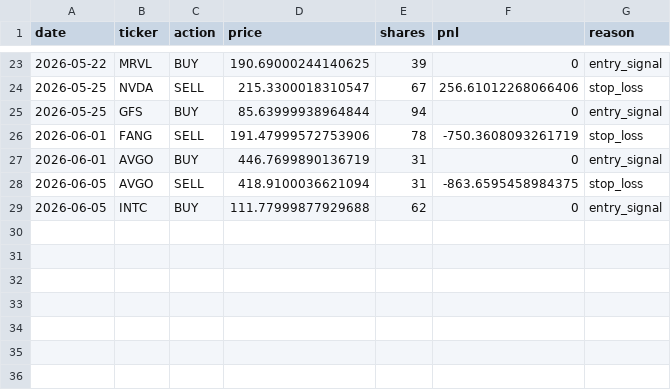
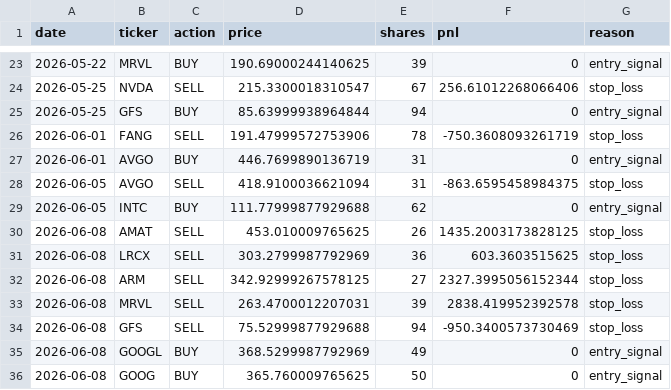
Before and after one commit to AakashMandyam/stock-scanner, a CSV file: trades.csv, drawn as a sheet; only a part is shown, gaps mark what is left out; the diff names each change by its address in the sheet, - before the commit and + after, or states it on an @@ line.

```diff
--- a/trades.csv
+++ b/trades.csv
+row 30: 2026-06-08 | AMAT | SELL | 453.010009765625 | 26 | 1435.2003173828125 | stop_loss
+row 31: 2026-06-08 | LRCX | SELL | 303.2799987792969 | 36 | 603.3603515625 | stop_loss
+row 32: 2026-06-08 | ARM | SELL | 342.92999267578125 | 27 | 2327.3995056152344 | stop_loss
+row 33: 2026-06-08 | MRVL | SELL | 263.4700012207031 | 39 | 2838.419952392578 | stop_loss
+row 34: 2026-06-08 | GFS | SELL | 75.52999877929688 | 94 | -950.3400573730469 | stop_loss
+row 35: 2026-06-08 | GOOGL | BUY | 368.5299987792969 | 49 | 0 | entry_signal
+row 36: 2026-06-08 | GOOG | BUY | 365.760009765625 | 50 | 0 | entry_signal
```
Also changed, not shown: scan_log.csv, 2 other files.
